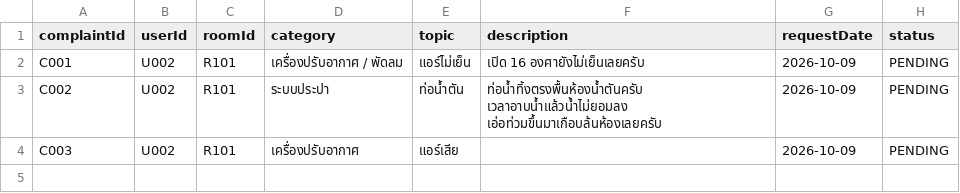
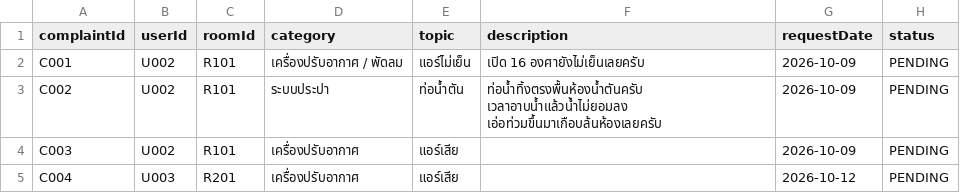
Before and after one commit to poramet-project/dormitory-management-system, a CSV file: src/data/complaints.csv, drawn as a sheet; the diff names each change by its address in the sheet, - before the commit and + after, or states it on an @@ line.

```diff
--- a/src/data/complaints.csv
+++ b/src/data/complaints.csv
+row 5: C004 | U003 | R201 | เครื่องปรับอากาศ | แอร์เสีย |  | 2026-10-12 | PENDING
```
Also changed, not shown: src/data/rooms.csv, src/data/users.csv, 13 other files.
